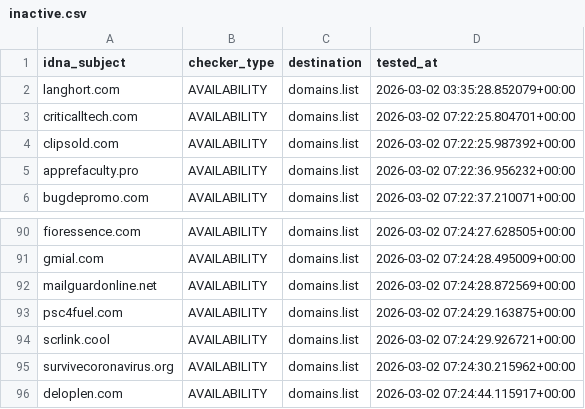
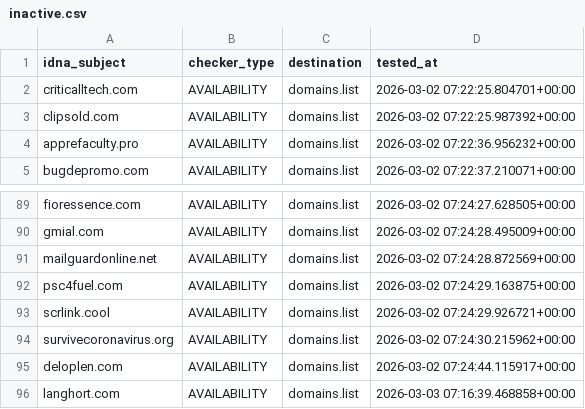
Before and after one commit to Ultimate-Hosts-Blacklist/quidsup_malicious-sites, a CSV file: .pyfunceble/inactive.csv, drawn as a sheet; only a part is shown, gaps mark what is left out.

```diff
--- a/.pyfunceble/inactive.csv
+++ b/.pyfunceble/inactive.csv
@@ -1,3 +1,2 @@
 idna_subject,checker_type,destination,tested_at
-langhort.com,AVAILABILITY,domains.list,2026-03-02 03:35:28.852079+00:00
 criticalltech.com,AVAILABILITY,domains.list,2026-03-02 07:22:25.804701+00:00
@@ -96 +95,2 @@ survivecoronavirus.org,AVAILABILITY,domains.list,2026-03-02 07:24:30.215962+00:0
 deloplen.com,AVAILABILITY,domains.list,2026-03-02 07:24:44.115917+00:00
+langhort.com,AVAILABILITY,domains.list,2026-03-03 07:16:39.468858+00:00
```
Also changed, not shown: 10 other files.
